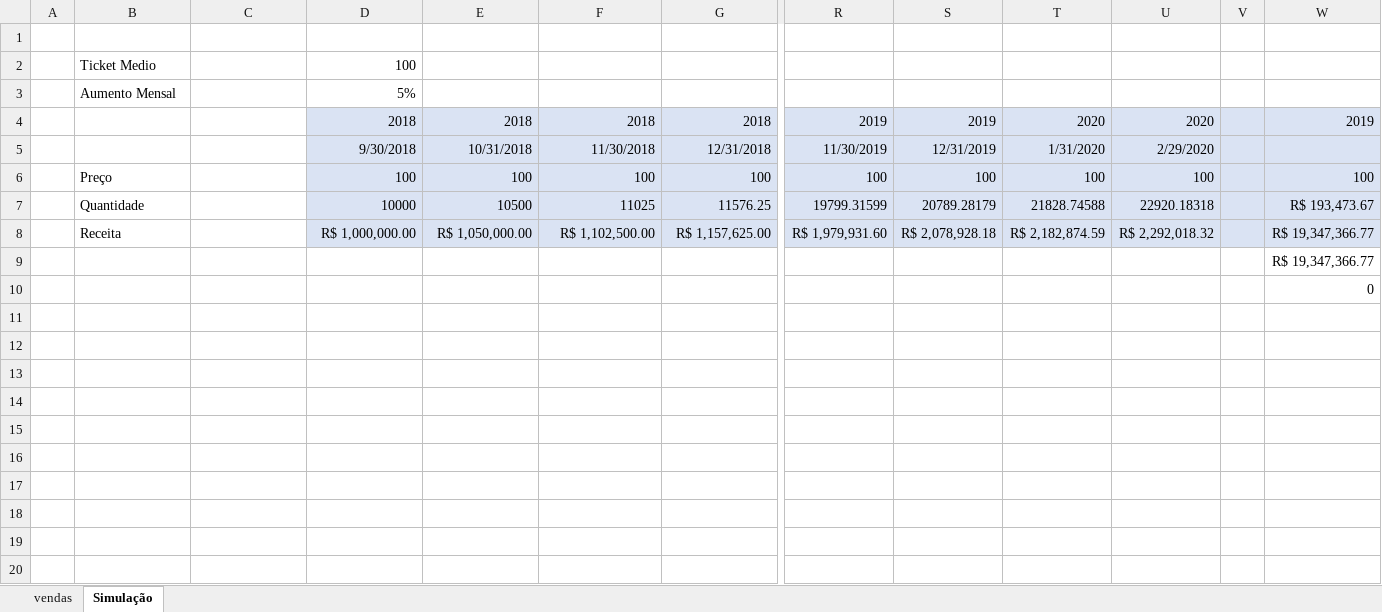
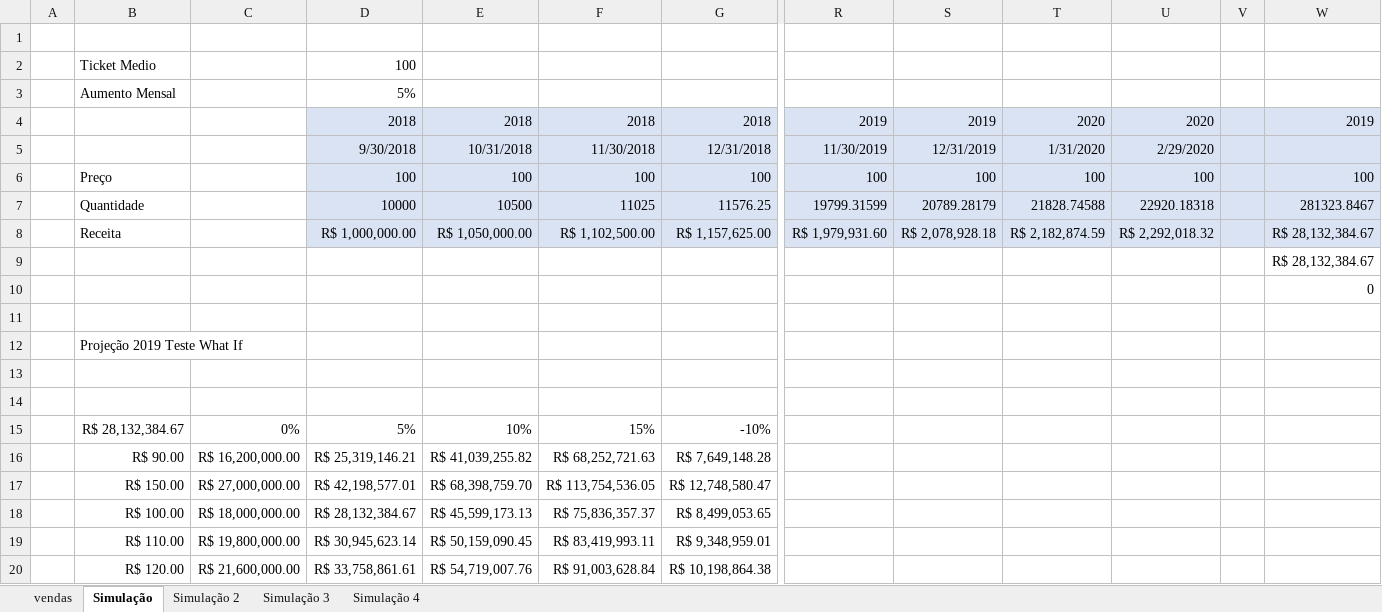
Before and after one commit to LucasAES/ExcelAlura, an Excel workbook: excel-simulacao-e-analise-de-cenarios-aula02/aula2.1/analise.xlsx, sheet Simulação, drawn as a sheet; only a part is shown, gaps mark what is left out; values as stored, in another font and other column widths than the file's, no borders; rows hold the shown columns only; the diff names each change by its address in the sheet, - before the commit and + after, or states it on an @@ line.

```diff
--- a/excel-simulacao-e-analise-de-cenarios-aula02/aula2.1/analise.xlsx (sheet Simulação)
+++ b/excel-simulacao-e-analise-de-cenarios-aula02/aula2.1/analise.xlsx (sheet Simulação)
+sheet tab: Simulação 2
+sheet tab: Simulação 3
+sheet tab: Simulação 4
-W7: R$ 193,473.67
+W7: 281323.8467
-W8:W9: R$ 19,347,366.77
+W8:W9: R$ 28,132,384.67
+row 11: (empty)
+row 12:  | Projeção 2019 Teste What If
+row 13: (empty)
+row 14: (empty)
+row 15:  | R$ 28,132,384.67 | 0% | 5% | 10% | 15% | -10%
+row 16:  | R$ 90.00 | R$ 16,200,000.00 | R$ 25,319,146.21 | R$ 41,039,255.82 | R$ 68,252,721.63 | R$ 7,649,148.28
+row 17:  | R$ 150.00 | R$ 27,000,000.00 | R$ 42,198,577.01 | R$ 68,398,759.70 | R$ 113,754,536.05 | R$ 12,748,580.47
+row 18:  | R$ 100.00 | R$ 18,000,000.00 | R$ 28,132,384.67 | R$ 45,599,173.13 | R$ 75,836,357.37 | R$ 8,499,053.65
+row 19:  | R$ 110.00 | R$ 19,800,000.00 | R$ 30,945,623.14 | R$ 50,159,090.45 | R$ 83,419,993.11 | R$ 9,348,959.01
+row 20:  | R$ 120.00 | R$ 21,600,000.00 | R$ 33,758,861.61 | R$ 54,719,007.76 | R$ 91,003,628.84 | R$ 10,198,864.38
```
Also changed, not shown: 1 other file.
